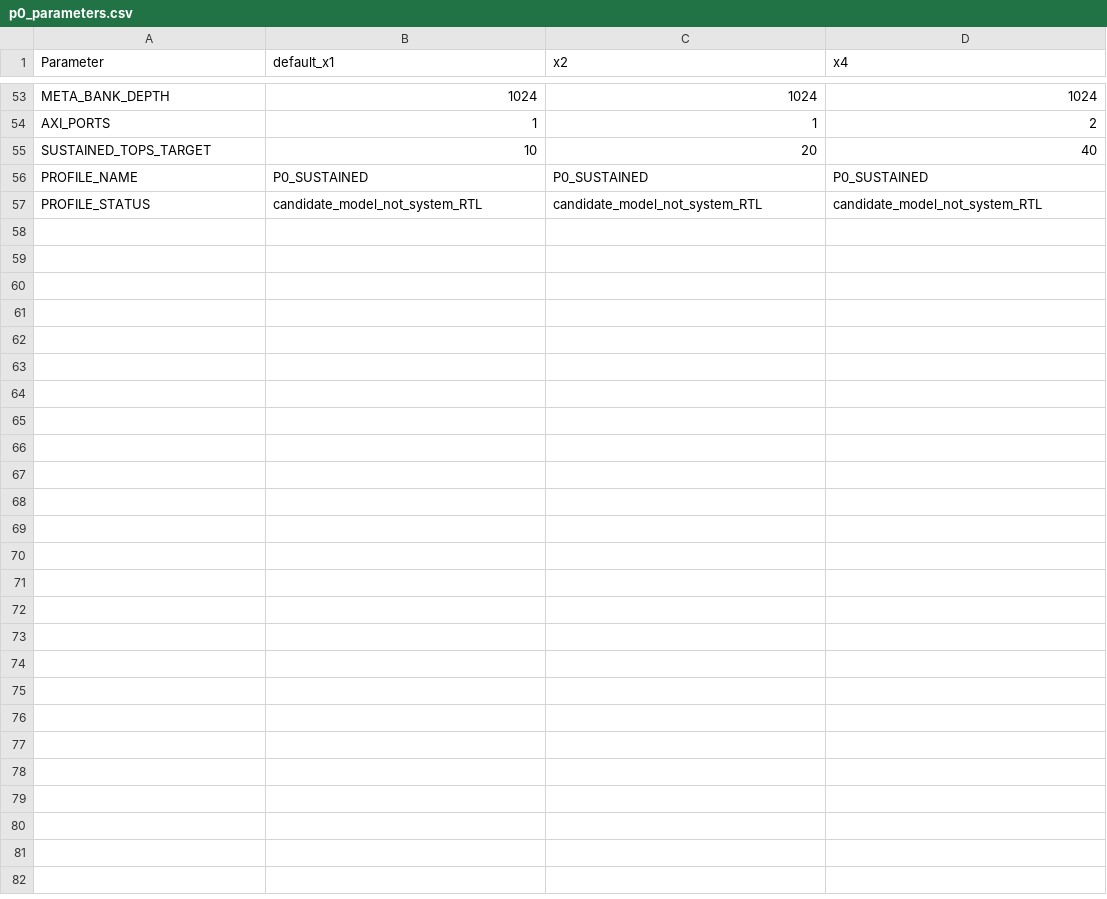
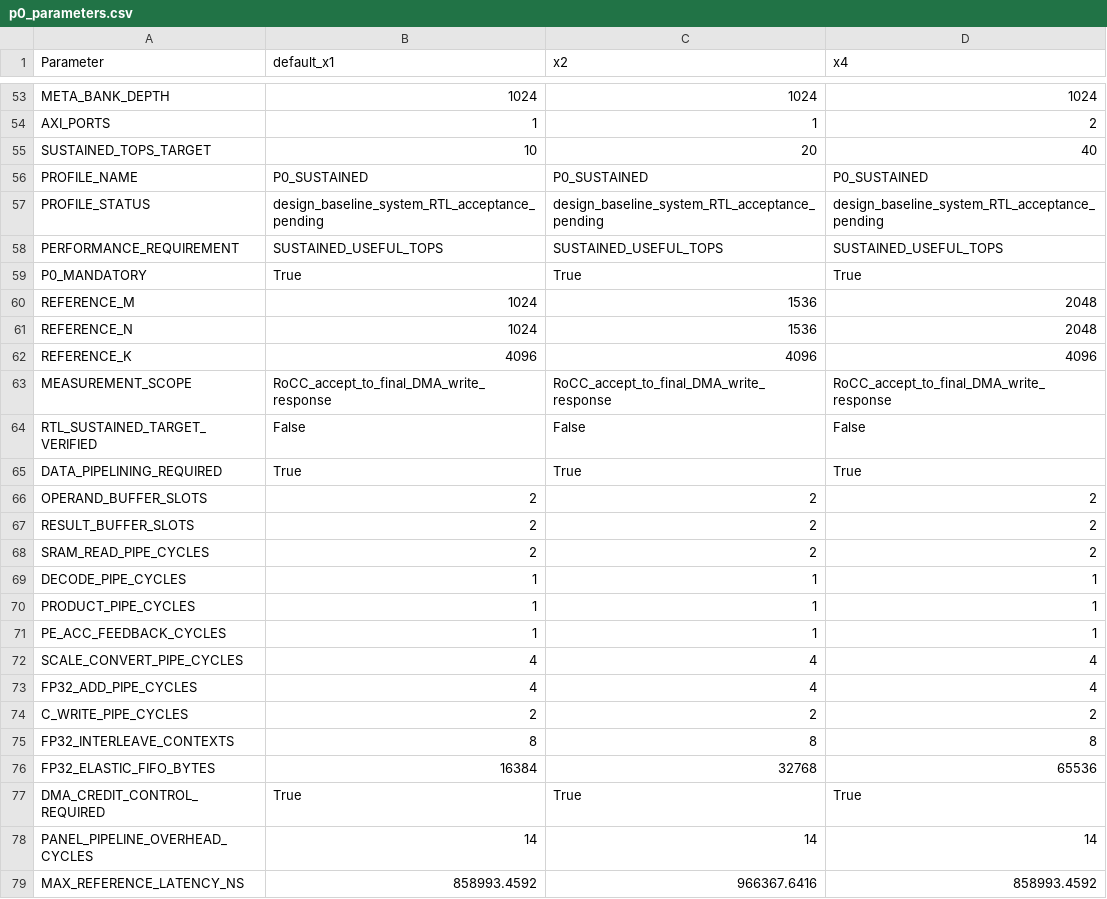
Before and after one commit to jhroh13/chipyard, a CSV file: tiny-npu/configs/p0_parameters.csv, drawn as a sheet; only a part is shown, gaps mark what is left out.

Commit message:
Make sustained 10 TOPS mandatory and specify data pipelining [skip ci]

```diff
--- a/tiny-npu/configs/p0_parameters.csv
+++ b/tiny-npu/configs/p0_parameters.csv
@@ -56,2 +56,24 @@ SUSTAINED_TOPS_TARGET,10,20,40
 PROFILE_NAME,P0_SUSTAINED,P0_SUSTAINED,P0_SUSTAINED
-PROFILE_STATUS,candidate_model_not_system_RTL,candidate_model_not_system_RTL,candidate_model_not_system_RTL
+PROFILE_STATUS,design_baseline_system_RTL_acceptance_pending,design_baseline_system_RTL_acceptance_pending,design_baseline_system_RTL_acceptance_pending
+PERFORMANCE_REQUIREMENT,SUSTAINED_USEFUL_TOPS,SUSTAINED_USEFUL_TOPS,SUSTAINED_USEFUL_TOPS
+P0_MANDATORY,True,True,True
+REFERENCE_M,1024,1536,2048
+REFERENCE_N,1024,1536,2048
+REFERENCE_K,4096,4096,4096
+MEASUREMENT_SCOPE,RoCC_accept_to_final_DMA_write_response,RoCC_accept_to_final_DMA_write_response,RoCC_accept_to_final_DMA_write_response
+RTL_SUSTAINED_TARGET_VERIFIED,False,False,False
+DATA_PIPELINING_REQUIRED,True,True,True
+OPERAND_BUFFER_SLOTS,2,2,2
+RESULT_BUFFER_SLOTS,2,2,2
+SRAM_READ_PIPE_CYCLES,2,2,2
+DECODE_PIPE_CYCLES,1,1,1
+PRODUCT_PIPE_CYCLES,1,1,1
+PE_ACC_FEEDBACK_CYCLES,1,1,1
+SCALE_CONVERT_PIPE_CYCLES,4,4,4
+FP32_ADD_PIPE_CYCLES,4,4,4
+C_WRITE_PIPE_CYCLES,2,2,2
+FP32_INTERLEAVE_CONTEXTS,8,8,8
+FP32_ELASTIC_FIFO_BYTES,16384,32768,65536
+DMA_CREDIT_CONTROL_REQUIRED,True,True,True
+PANEL_PIPELINE_OVERHEAD_CYCLES,14,14,14
+MAX_REFERENCE_LATENCY_NS,858993.4592,966367.6416,858993.4592
```
Also changed, not shown: tiny-npu/model/p0_results.csv, 12 other files.
